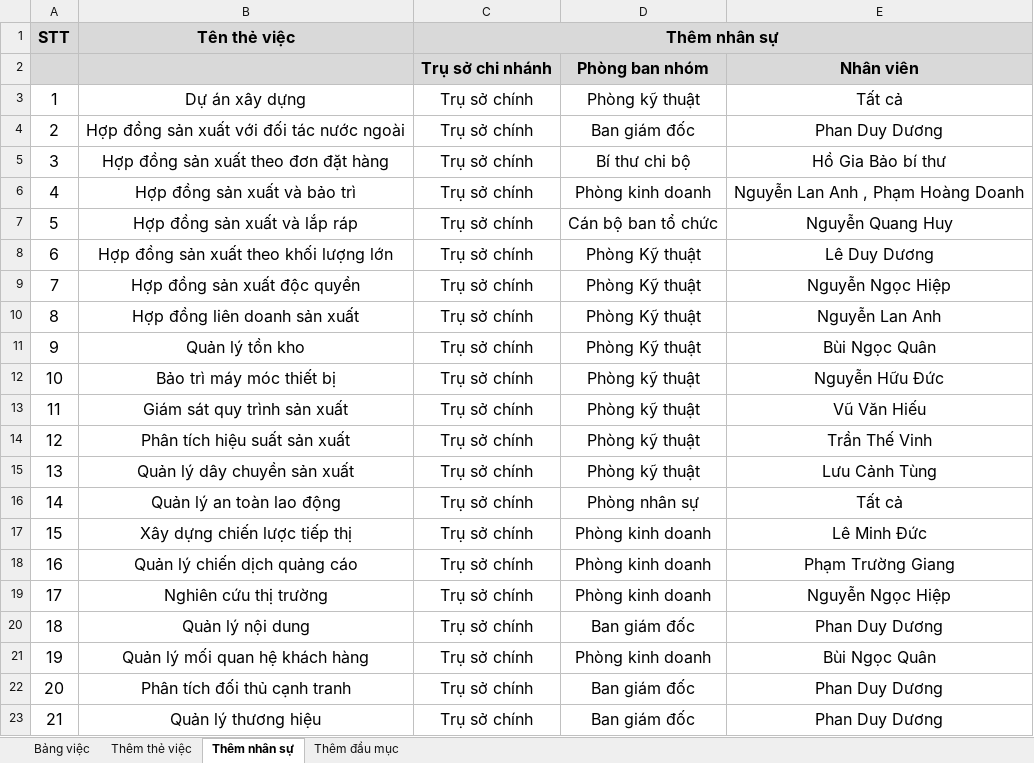
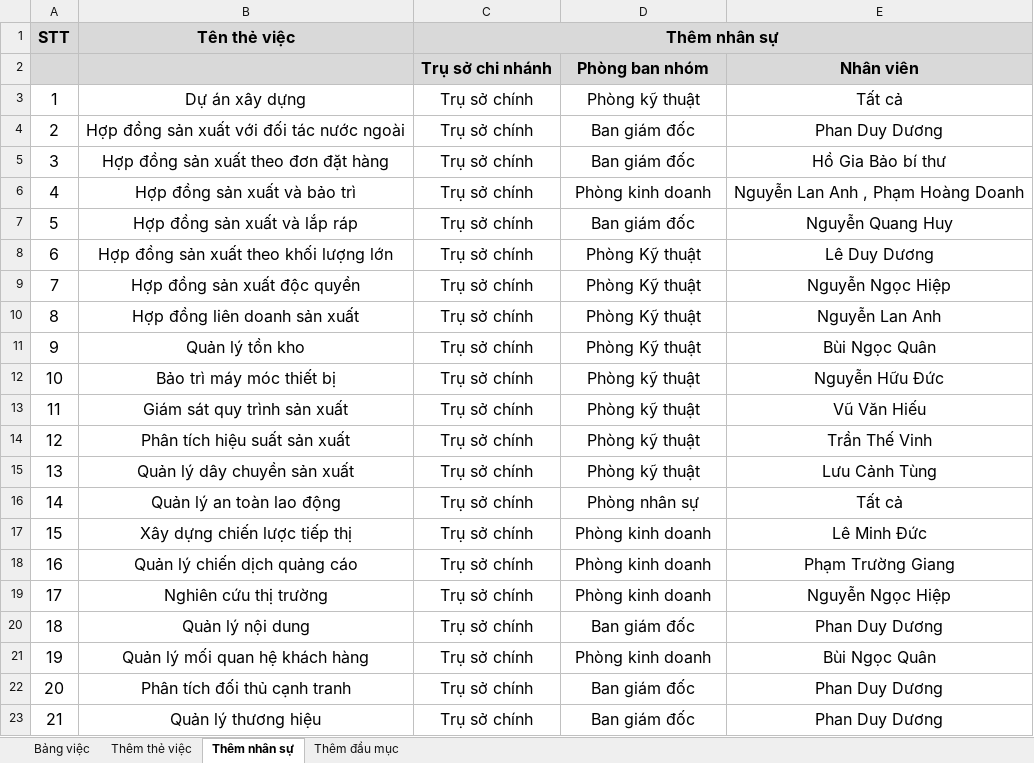
Before and after one commit to hercules3i/automation_test, an Excel workbook: data/data thẻ việc.xlsx, sheet Thêm nhân sự, drawn as a sheet; values as stored, in another font and other column widths than the file's, no borders; charts and pictures not drawn; the diff names each change by its address in the sheet, - before the commit and + after, or states it on an @@ line.

```diff
--- a/data/data thẻ việc.xlsx (sheet Thêm nhân sự)
+++ b/data/data thẻ việc.xlsx (sheet Thêm nhân sự)
-D5: Bí thư chi bộ
+D5: Ban giám đốc
-D7: Cán bộ ban tổ chức
+D7: Ban giám đốc
```
Also changed, not shown: sheet Thêm thẻ việc, 9 other files.
